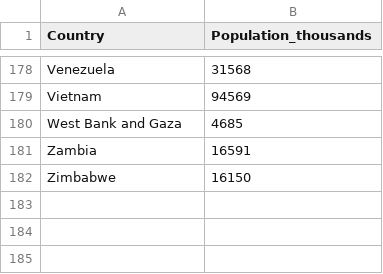
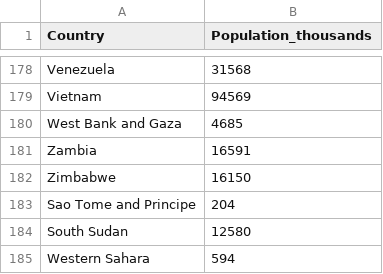
Before and after one commit to BigBangData/CoronavirusDataAnalysis, a CSV file: COVID19_DATA/country_population.csv, drawn as a sheet; only a part is shown, gaps mark what is left out; the diff names each change by its address in the sheet, - before the commit and + after, or states it on an @@ line.

```diff
--- a/COVID19_DATA/country_population.csv
+++ b/COVID19_DATA/country_population.csv
+row 183: Sao Tome and Principe | 204
+row 184: South Sudan | 12580
+row 185: Western Sahara | 594
```
Also changed, not shown: 22 other files.
